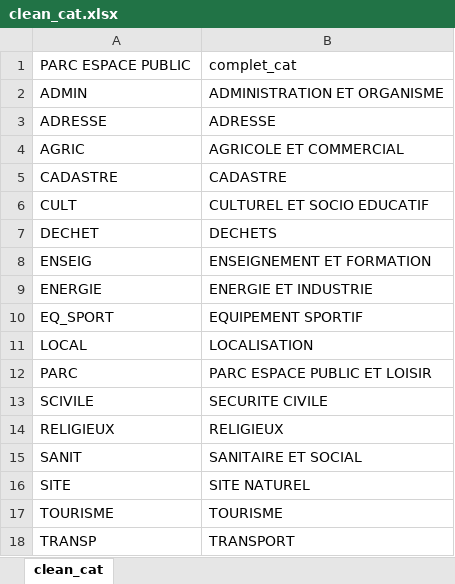
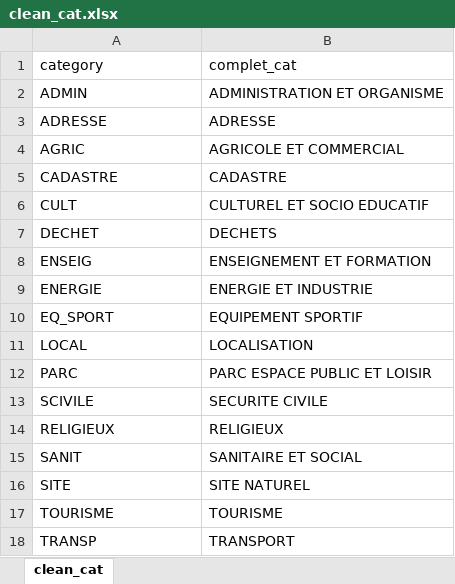
Before and after one commit to gouv-nc-data/gpf-geocodeur, an Excel workbook: indexes/nc_build_all/clean_cat.xlsx, sheet clean_cat, drawn as a sheet; values as stored, in another font and other column widths than the file's, no borders; the diff names each change by its address in the sheet, - before the commit and + after, or states it on an @@ line.

Commit message:
Debug fichier xlsx clean_cat

```diff
--- a/indexes/nc_build_all/clean_cat.xlsx (sheet clean_cat)
+++ b/indexes/nc_build_all/clean_cat.xlsx (sheet clean_cat)
-A1: PARC ESPACE PUBLIC
+A1: category
```
